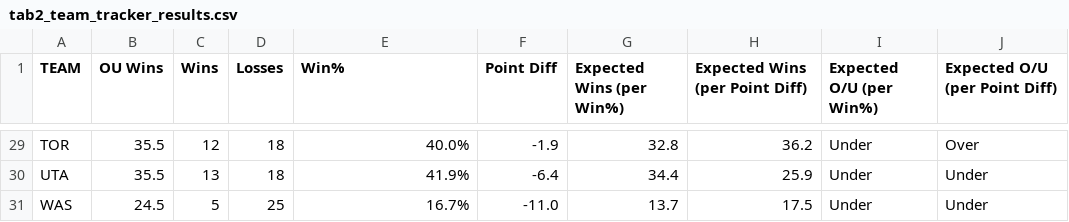
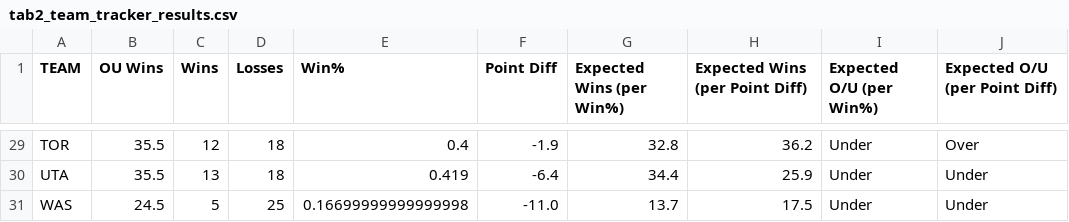
Before and after one commit to michaelmarzec/NBA-OU, a CSV file: flask/tab2_team_tracker_results.csv, drawn as a sheet; only a part is shown, gaps mark what is left out; the diff covers the shown part only; the diff names each change by its address in the sheet, - before the commit and + after, or states it on an @@ line.

```diff
--- a/flask/tab2_team_tracker_results.csv
+++ b/flask/tab2_team_tracker_results.csv
-E29 (Win%): 40.0%
+E29 (Win%): 0.4
-E30 (Win%): 41.9%
+E30 (Win%): 0.419
-E31 (Win%): 16.7%
+E31 (Win%): 0.16699999999999998
```
Also changed, not shown: 27 edited cells elsewhere in this file, utils/outputs/tab2_team_tracker_results.csv, 2 other files.
